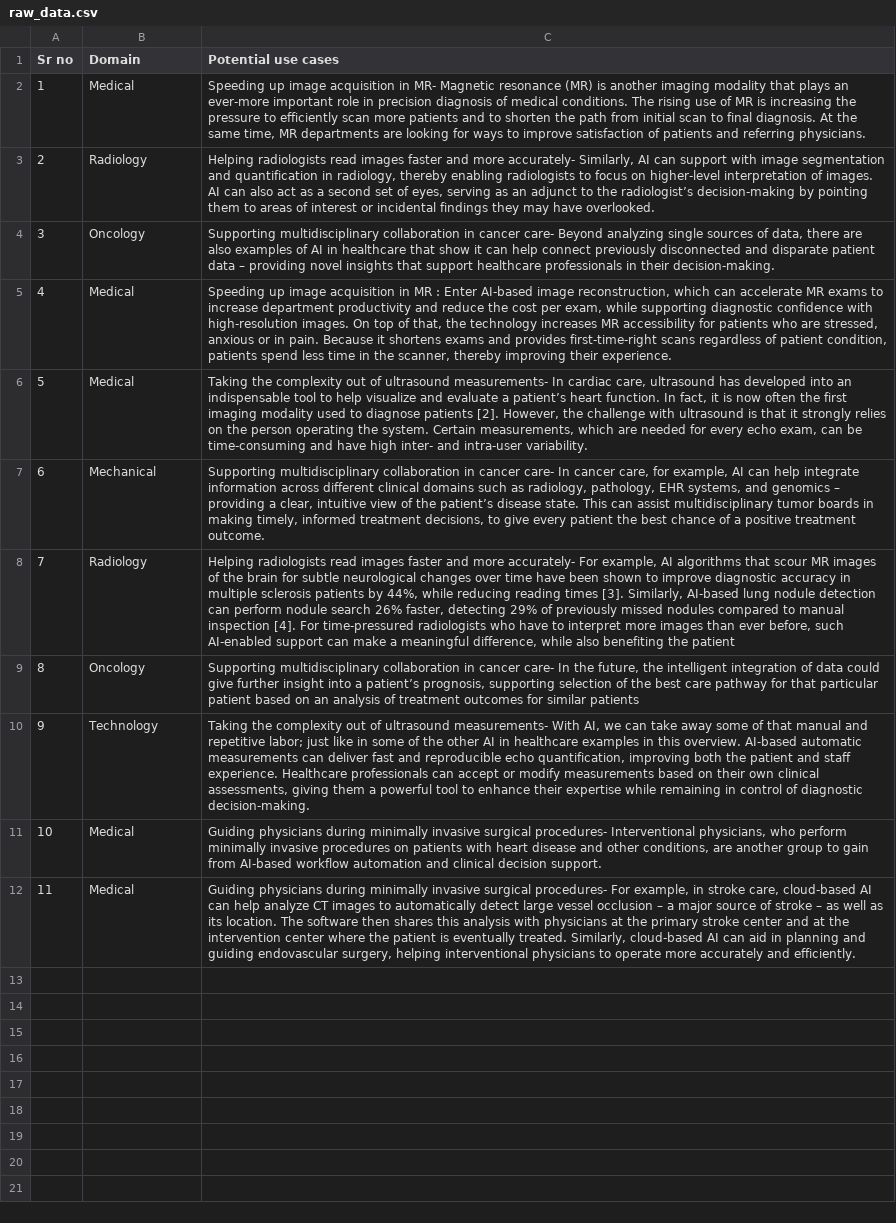
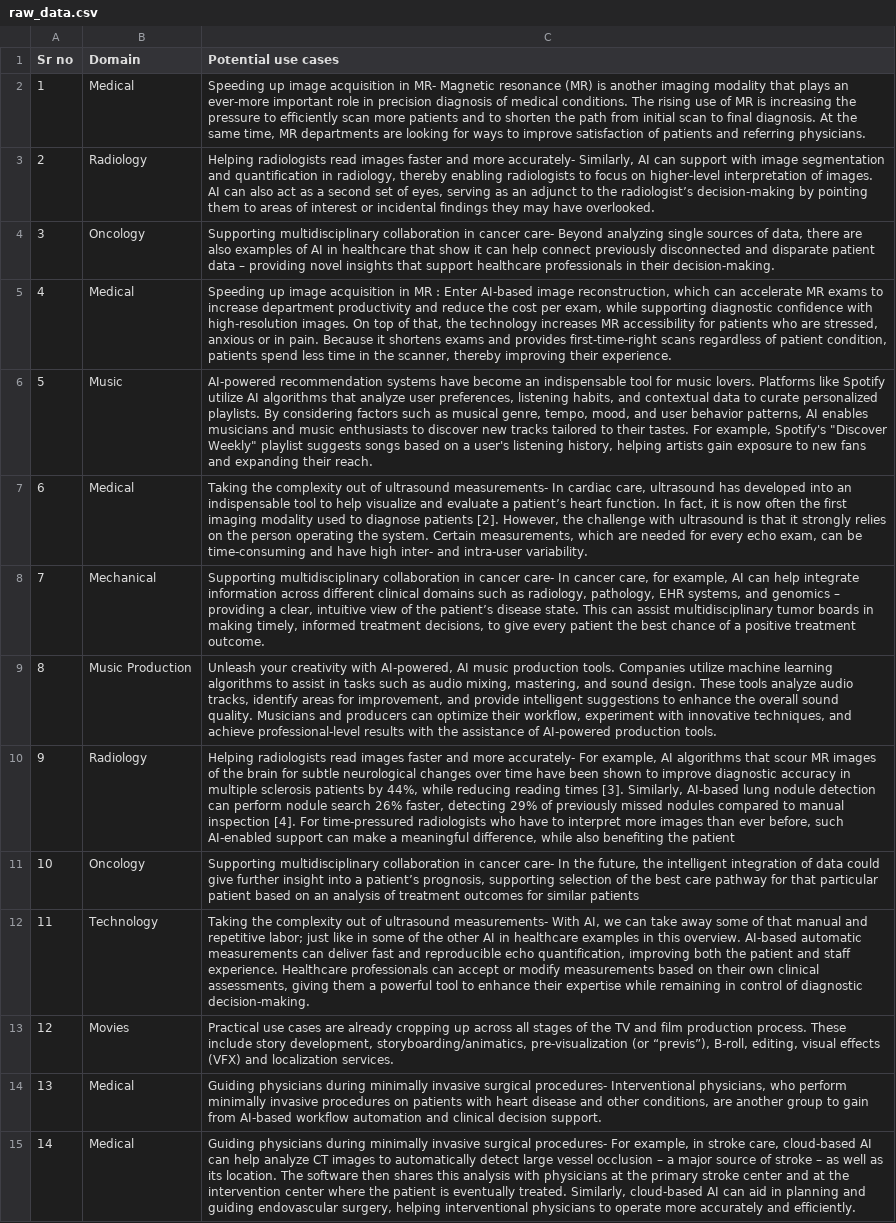
Before and after one commit to chinumangal/Thematic-Analysis-Framework-using-Generative-AI, a CSV file: data/raw_data.csv, drawn as a sheet; addresses are those after the commit; the diff names each change by its address in the sheet, - before the commit and + after, or states it on an @@ line.

```diff
--- a/data/raw_data.csv
+++ b/data/raw_data.csv
+row 6: 5 | Music | AI-powered recommendation systems have become an indispensable tool for music lovers. Platforms like Spotify utilize AI algorithms that analyze user preferences, listening habits, and contextual data to curate personalized playlists. By considering factors such as musical genre, tempo, mood, and user behavior patterns, AI enables musicians and music enthusiasts to discover new tracks tailored to their tastes. For example, Spotify's "Discover Weekly" playlist suggests songs based on a user's listening history, helping artists gain exposure to new fans and expanding their reach.
@@ column A (Sr no) renumbered from row 7 down @@
+row 9: 8 | Music Production | Unleash your creativity with AI-powered, AI music production tools. Companies utilize machine learning algorithms to assist in tasks such as audio mixing, mastering, and sound design. These tools analyze audio tracks, identify areas for improvement, and provide intelligent suggestions to enhance the overall sound quality. Musicians and producers can optimize their workflow, experiment with innovative techniques, and achieve professional-level results with the assistance of AI-powered production tools.
+row 13: 12 | Movies | Practical use cases are already cropping up across all stages of the TV and film production process. These include story development, storyboarding/animatics, pre-visualization (or “previs”), B-roll, editing, visual effects (VFX) and localization services.
```
Also changed, not shown: 5 other files.
